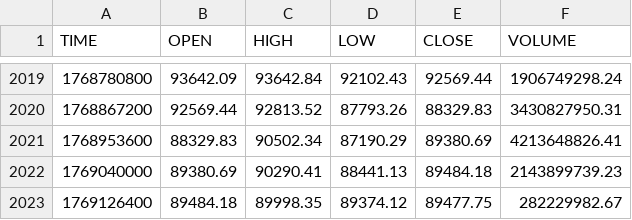
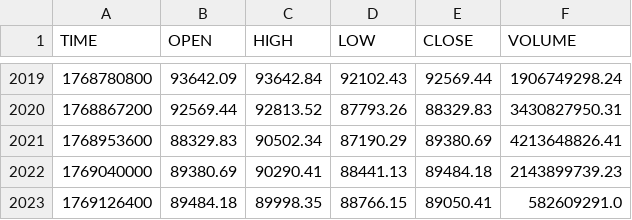
Before and after one commit to stpunos/bitcoin-datasets, a CSV file: data/coindesk/histoday.csv, drawn as a sheet; only a part is shown, gaps mark what is left out.

```diff
--- a/data/coindesk/histoday.csv
+++ b/data/coindesk/histoday.csv
@@ -2022,2 +2022,2 @@ TIME,OPEN,HIGH,LOW,CLOSE,VOLUME
 1769040000,89380.69,90290.41,88441.13,89484.18,2143899739.23
-1769126400,89484.18,89998.35,89374.12,89477.75,282229982.67
+1769126400,89484.18,89998.35,88766.15,89050.41,582609291.0
```
Also changed, not shown: data/coindesk/histohour.csv, data/coindesk/hourly_social_data.csv, 2 other files.
